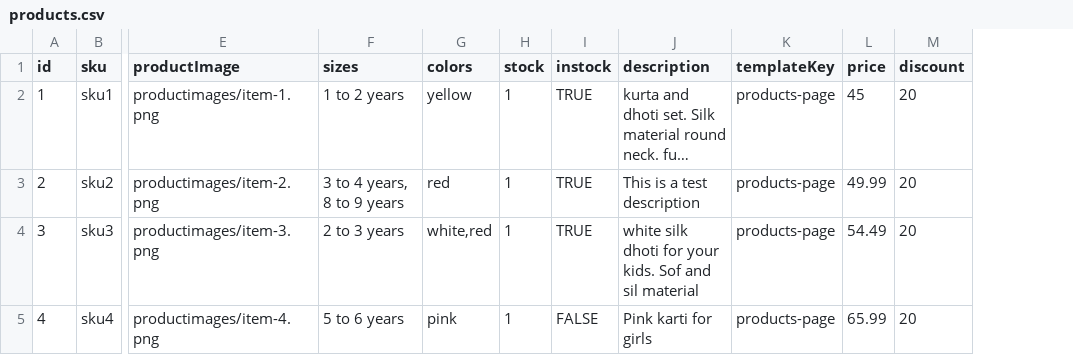
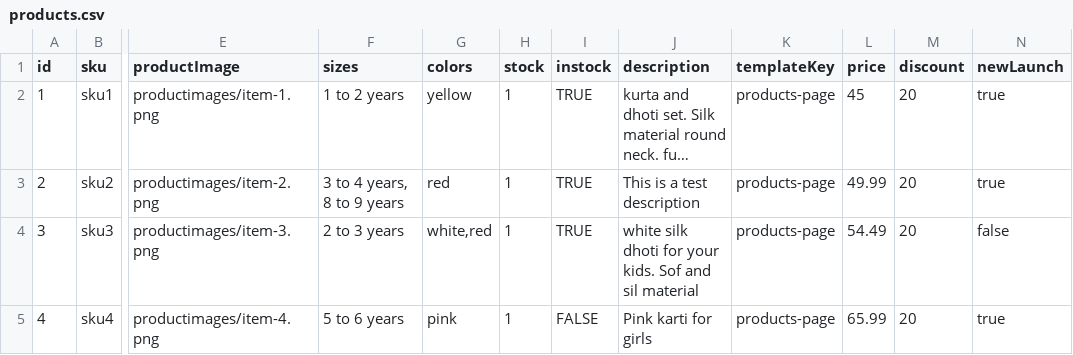
Before and after one commit to vish448/bnbca, a CSV file: src/content/products/products.csv, drawn as a sheet; only a part is shown, gaps mark what is left out; long unchanged cells end in …; the diff names each change by its address in the sheet, - before the commit and + after, or states it on an @@ line.

```diff
--- a/src/content/products/products.csv
+++ b/src/content/products/products.csv
+column N (newLaunch), rows 2-5: true | true | false | true
```
Also changed, not shown: 7 other files.
